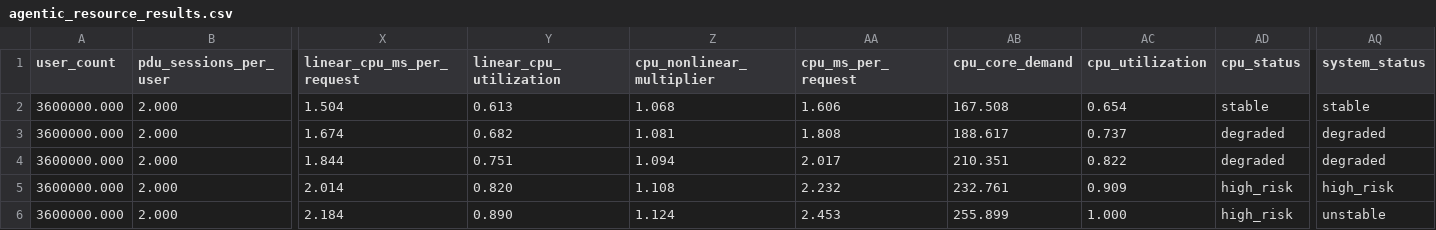
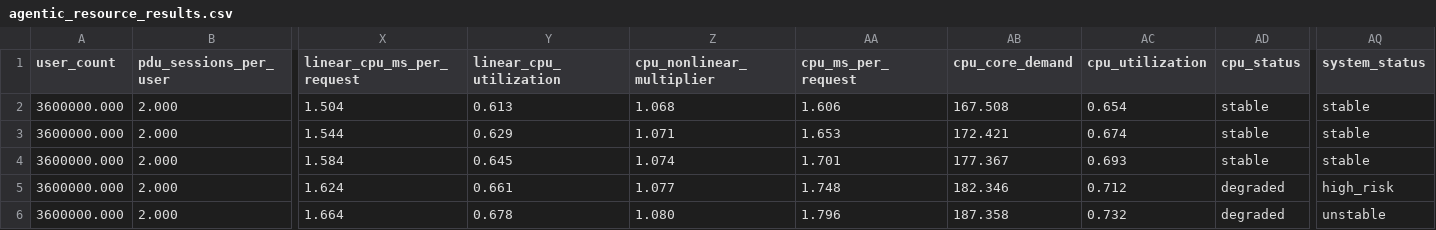
Before and after one commit to acore2026/analytical-resource-model, a CSV file: outputs/agentic_resource_results.csv, drawn as a sheet; only a part is shown, gaps mark what is left out; the diff covers the shown part only; the diff names each change by its address in the sheet, - before the commit and + after, or states it on an @@ line.

```diff
--- a/outputs/agentic_resource_results.csv
+++ b/outputs/agentic_resource_results.csv
-X3 (linear_cpu_ms_per_request): 1.674
+X3 (linear_cpu_ms_per_request): 1.544
-Y3 (linear_cpu_utilization): 0.682
+Y3 (linear_cpu_utilization): 0.629
-Z3 (cpu_nonlinear_multiplier): 1.081
+Z3 (cpu_nonlinear_multiplier): 1.071
-AA3 (cpu_ms_per_request): 1.808
+AA3 (cpu_ms_per_request): 1.653
-AB3 (cpu_core_demand): 188.617
+AB3 (cpu_core_demand): 172.421
-AC3 (cpu_utilization): 0.737
+AC3 (cpu_utilization): 0.674
-AD3:AD4 (cpu_status): degraded
+AD3:AD4 (cpu_status): stable
-AQ3:AQ4 (system_status): degraded
+AQ3:AQ4 (system_status): stable
-X4 (linear_cpu_ms_per_request): 1.844
+X4 (linear_cpu_ms_per_request): 1.584
-Y4 (linear_cpu_utilization): 0.751
+Y4 (linear_cpu_utilization): 0.645
-Z4 (cpu_nonlinear_multiplier): 1.094
+Z4 (cpu_nonlinear_multiplier): 1.074
-AA4 (cpu_ms_per_request): 2.017
+AA4 (cpu_ms_per_request): 1.701
-AB4 (cpu_core_demand): 210.351
+AB4 (cpu_core_demand): 177.367
-AC4 (cpu_utilization): 0.822
+AC4 (cpu_utilization): 0.693
-X5 (linear_cpu_ms_per_request): 2.014
+X5 (linear_cpu_ms_per_request): 1.624
-Y5 (linear_cpu_utilization): 0.820
+Y5 (linear_cpu_utilization): 0.661
-Z5 (cpu_nonlinear_multiplier): 1.108
+Z5 (cpu_nonlinear_multiplier): 1.077
-AA5 (cpu_ms_per_request): 2.232
+AA5 (cpu_ms_per_request): 1.748
-AB5 (cpu_core_demand): 232.761
+AB5 (cpu_core_demand): 182.346
-AC5 (cpu_utilization): 0.909
+AC5 (cpu_utilization): 0.712
-AD5:AD6 (cpu_status): high_risk
+AD5:AD6 (cpu_status): degraded
-X6 (linear_cpu_ms_per_request): 2.184
+X6 (linear_cpu_ms_per_request): 1.664
-Y6 (linear_cpu_utilization): 0.890
+Y6 (linear_cpu_utilization): 0.678
-Z6 (cpu_nonlinear_multiplier): 1.124
+Z6 (cpu_nonlinear_multiplier): 1.080
-AA6 (cpu_ms_per_request): 2.453
+AA6 (cpu_ms_per_request): 1.796
-AB6 (cpu_core_demand): 255.899
+AB6 (cpu_core_demand): 187.358
-AC6 (cpu_utilization): 1.000
+AC6 (cpu_utilization): 0.732
```
Also changed, not shown: 42 edited cells elsewhere in this file, outputs/agentic_qwen3_sizing_sensitivity.csv, outputs/agentic_resource_sensitivity.csv, 8 other files.
